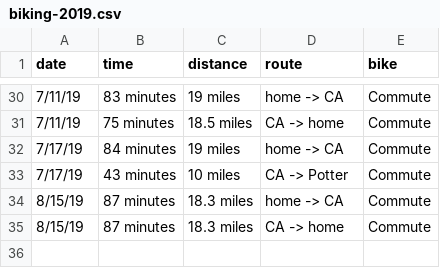
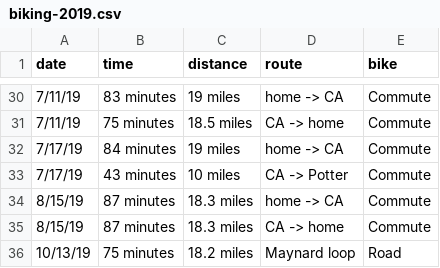
Before and after one commit to solenoid/exercise, a CSV file: biking-2019.csv, drawn as a sheet; only a part is shown, gaps mark what is left out; the diff names each change by its address in the sheet, - before the commit and + after, or states it on an @@ line.

Commit message:
back in the saddle again

```diff
--- a/biking-2019.csv
+++ b/biking-2019.csv
+row 36: 10/13/19 | 75 minutes | 18.2 miles | Maynard loop | Road
```
